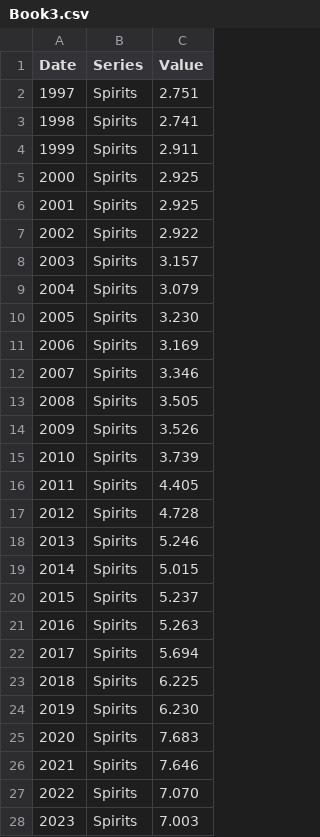
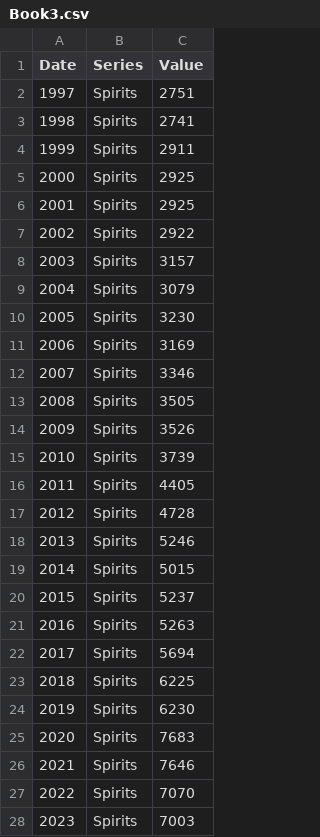
Before and after one commit to helenarasch/helenarasch.github.io, a CSV file: Book3.csv, drawn as a sheet; only a part is shown; the diff covers the shown part only.

Commit message:
Add files via upload

```diff
--- a/Book3.csv
+++ b/Book3.csv
@@ -1,28 +1,28 @@
 Date;Series;Value
-1997;Spirits;2.751
-1998;Spirits;2.741
-1999;Spirits;2.911
-2000;Spirits;2.925
-2001;Spirits;2.925
-2002;Spirits;2.922
-2003;Spirits;3.157
-2004;Spirits;3.079
-2005;Spirits;3.230
-2006;Spirits;3.169
-2007;Spirits;3.346
-2008;Spirits;3.505
-2009;Spirits;3.526
-2010;Spirits;3.739
-2011;Spirits;4.405
-2012;Spirits;4.728
-2013;Spirits;5.246
-2014;Spirits;5.015
-2015;Spirits;5.237
-2016;Spirits;5.263
-2017;Spirits;5.694
-2018;Spirits;6.225
-2019;Spirits;6.230
-2020;Spirits;7.683
-2021;Spirits;7.646
-2022;Spirits;7.070
-2023;Spirits;7.003
+1997;Spirits;2751
+1998;Spirits;2741
+1999;Spirits;2911
+2000;Spirits;2925
+2001;Spirits;2925
+2002;Spirits;2922
+2003;Spirits;3157
+2004;Spirits;3079
+2005;Spirits;3230
+2006;Spirits;3169
+2007;Spirits;3346
+2008;Spirits;3505
+2009;Spirits;3526
+2010;Spirits;3739
+2011;Spirits;4405
+2012;Spirits;4728
+2013;Spirits;5246
+2014;Spirits;5015
+2015;Spirits;5237
+2016;Spirits;5263
+2017;Spirits;5694
+2018;Spirits;6225
+2019;Spirits;6230
+2020;Spirits;7683
+2021;Spirits;7646
+2022;Spirits;7070
+2023;Spirits;7003
```
Also changed, not shown: 81 edited cells elsewhere in this file.
